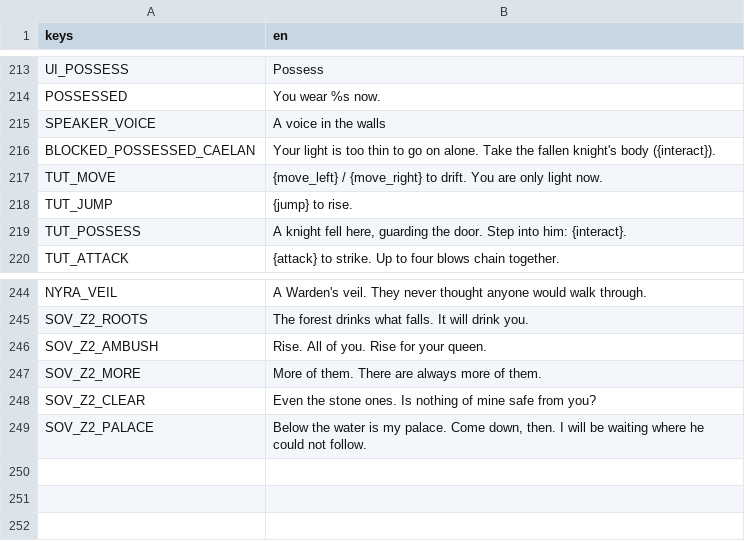
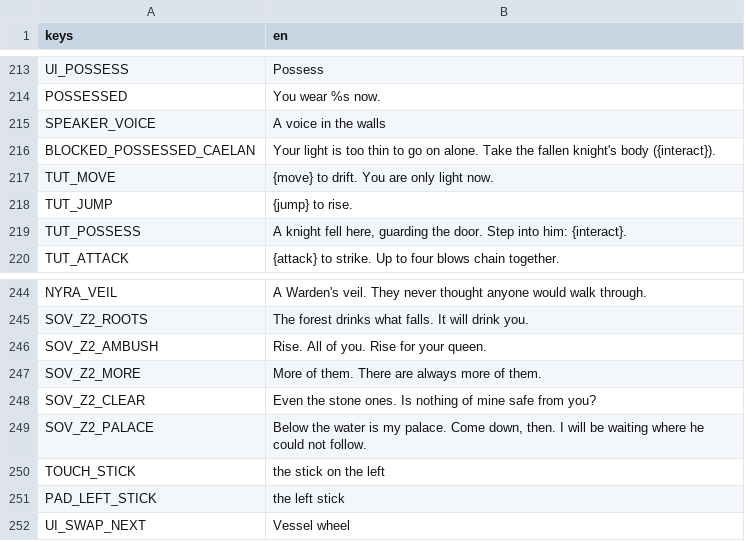
Before and after one commit to 3xploitur4/SoulVessels, a CSV file: assets/locale/strings.csv, drawn as a sheet; only a part is shown, gaps mark what is left out.

```diff
--- a/assets/locale/strings.csv
+++ b/assets/locale/strings.csv
@@ -217,3 +217,3 @@ SPEAKER_VOICE,A voice in the walls
 BLOCKED_POSSESSED_CAELAN,Your light is too thin to go on alone. Take the fallen knight's body ({interact}).
-TUT_MOVE,{move_left} / {move_right} to drift. You are only light now.
+TUT_MOVE,{move} to drift. You are only light now.
 TUT_JUMP,{jump} to rise.
@@ -250 +250,4 @@ SOV_Z2_CLEAR,Even the stone ones. Is nothing of mine safe from you?
 SOV_Z2_PALACE,"Below the water is my palace. Come down, then. I will be waiting where he could not follow."
+TOUCH_STICK,the stick on the left
+PAD_LEFT_STICK,the left stick
+UI_SWAP_NEXT,Vessel wheel
```
Also changed, not shown: 27 other files.
